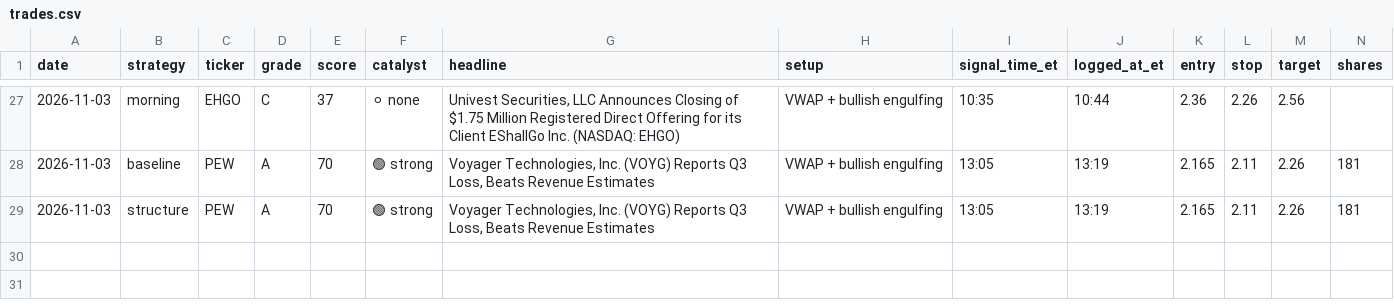
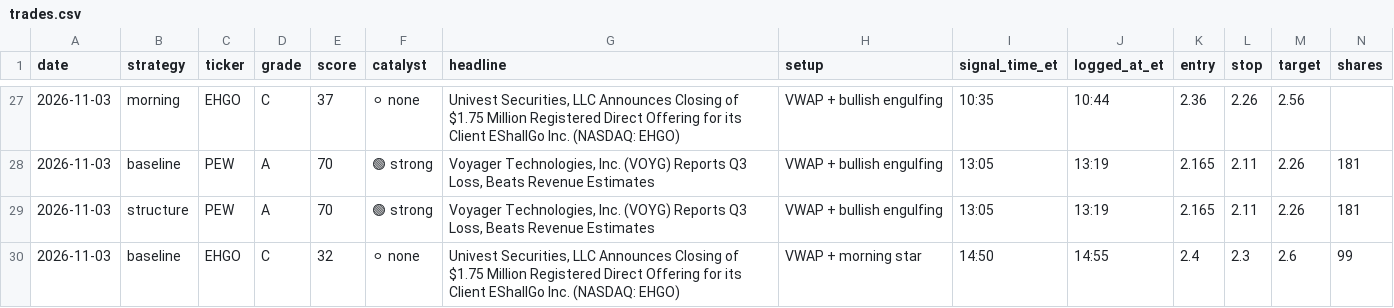
Before and after one commit to aligaam2-art/pennybot, a CSV file: journal/trades.csv, drawn as a sheet; only a part is shown, gaps mark what is left out; rows hold the shown columns only; the diff names each change by its address in the sheet, - before the commit and + after, or states it on an @@ line.

```diff
--- a/journal/trades.csv
+++ b/journal/trades.csv
+row 30: 2026-11-03 | baseline | EHGO | C | 32 | ⚪ none | Univest Securities, LLC Announces Closing of $1.75 Million Registered Direct Offering for its Client EShallGo Inc. (NASDAQ: EHGO) | VWAP + morning star | 14:50 | 14:55 | 2.4 | 2.3 | 2.6 | 99
```
Also changed, not shown: journal/days/2026-11-03/movers.csv, journal/days/2026-11-03/watchlist.csv, 1 other file.
